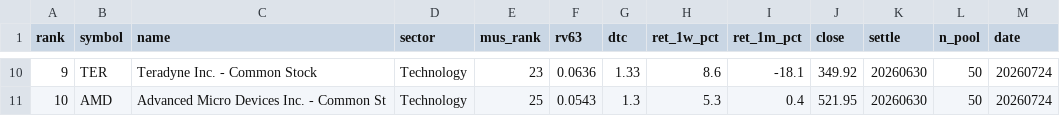
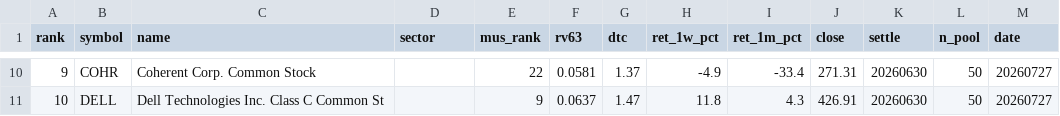
Before and after one commit to sj951027/us-screener, a CSV file: docs/data/us_tilt.csv, drawn as a sheet; only a part is shown, gaps mark what is left out; the diff covers the shown part only.

```diff
--- a/docs/data/us_tilt.csv
+++ b/docs/data/us_tilt.csv
@@ -10,2 +10,2 @@
-9,TER,Teradyne  Inc. - Common Stock,Technology,23,0.0636,1.33,8.6,-18.1,349.92,20260630,50,20260724
-10,AMD,Advanced Micro Devices  Inc. - Common St,Technology,25,0.0543,1.3,5.3,0.4,521.95,20260630,50,20260724
+9,COHR,Coherent Corp. Common Stock,,22,0.0581,1.37,-4.9,-33.4,271.31,20260630,50,20260727
+10,DELL,Dell Technologies Inc. Class C Common St,,9,0.0637,1.47,11.8,4.3,426.91,20260630,50,20260727
```
Also changed, not shown: 64 edited cells elsewhere in this file, docs/data/us_latest.csv.
